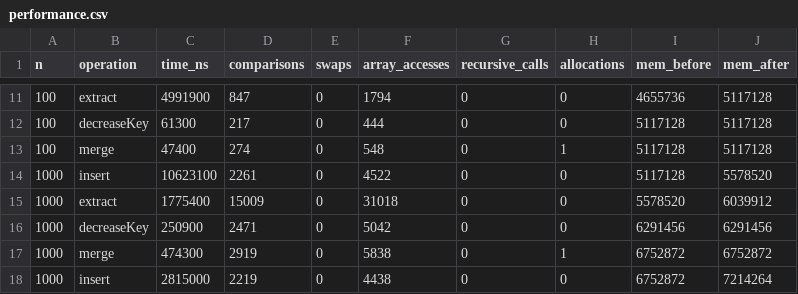
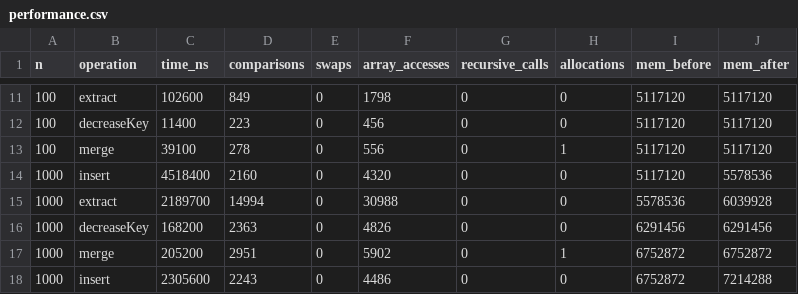
Before and after one commit to IK-akx/assignment2-minheap, a CSV file: docs/performance.csv, drawn as a sheet; only a part is shown, gaps mark what is left out; the diff covers the shown part only.

```diff
--- a/docs/performance.csv
+++ b/docs/performance.csv
@@ -11,8 +11,8 @@ n,operation,time_ns,comparisons,swaps,array_accesses,recursive_calls,allocations
-100,extract,4991900,847,0,1794,0,0,4655736,5117128
-100,decreaseKey,61300,217,0,444,0,0,5117128,5117128
-100,merge,47400,274,0,548,0,1,5117128,5117128
-1000,insert,10623100,2261,0,4522,0,0,5117128,5578520
-1000,extract,1775400,15009,0,31018,0,0,5578520,6039912
-1000,decreaseKey,250900,2471,0,5042,0,0,6291456,6291456
-1000,merge,474300,2919,0,5838,0,1,6752872,6752872
-1000,insert,2815000,2219,0,4438,0,0,6752872,7214264
+100,extract,102600,849,0,1798,0,0,5117120,5117120
+100,decreaseKey,11400,223,0,456,0,0,5117120,5117120
+100,merge,39100,278,0,556,0,1,5117120,5117120
+1000,insert,4518400,2160,0,4320,0,0,5117120,5578536
+1000,extract,2189700,14994,0,30988,0,0,5578536,6039928
+1000,decreaseKey,168200,2363,0,4826,0,0,6291456,6291456
+1000,merge,205200,2951,0,5902,0,1,6752872,6752872
+1000,insert,2305600,2243,0,4486,0,0,6752872,7214288
```
Also changed, not shown: 137 edited cells elsewhere in this file, 2 other files.
